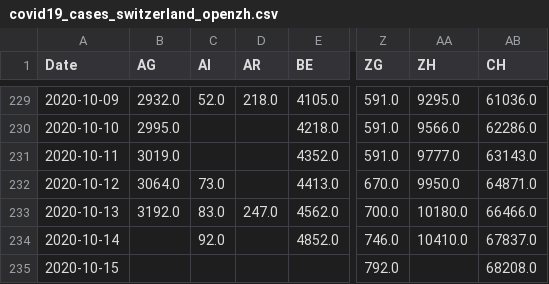
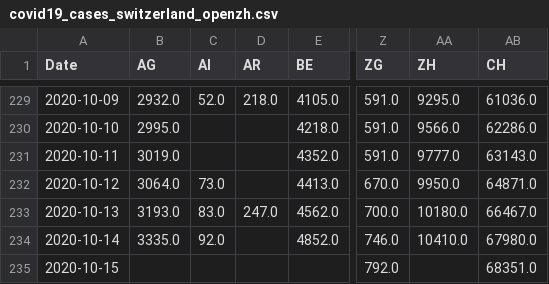
Before and after one commit to imsodin/covid19-cases-switzerland, a CSV file: covid19_cases_switzerland_openzh.csv, drawn as a sheet; only a part is shown, gaps mark what is left out; the diff names each change by its address in the sheet, - before the commit and + after, or states it on an @@ line.

```diff
--- a/covid19_cases_switzerland_openzh.csv
+++ b/covid19_cases_switzerland_openzh.csv
-B233 (AG): 3192.0
+B233 (AG): 3193.0
-AB233 (CH): 66466.0
+AB233 (CH): 66467.0
-B234 (AG): (empty)
+B234 (AG): 3335.0
-AB234 (CH): 67837.0
+AB234 (CH): 67980.0
-AB235 (CH): 68208.0
+AB235 (CH): 68351.0
```
Also changed, not shown: covid19_cases_switzerland_openzh-phase2.csv, covid19_fatalities_switzerland_openzh-phase2.csv, 23 other files.
